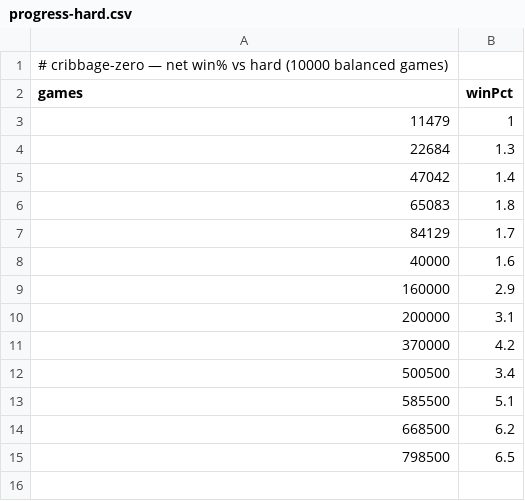
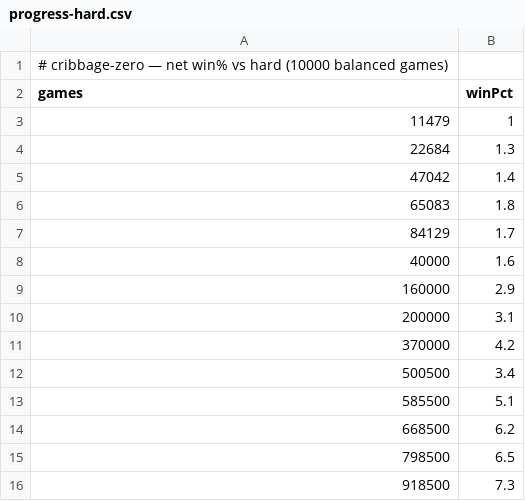
Before and after one commit to ghug/cribbage-zero, a CSV file: progress-hard.csv, drawn as a sheet; the diff names each change by its address in the sheet, - before the commit and + after, or states it on an @@ line.

Commit message:
eval @ 918500 games: progress-hard.csv 7.3%

```diff
--- a/progress-hard.csv
+++ b/progress-hard.csv
+row 16: 918500 | 7.3
```
